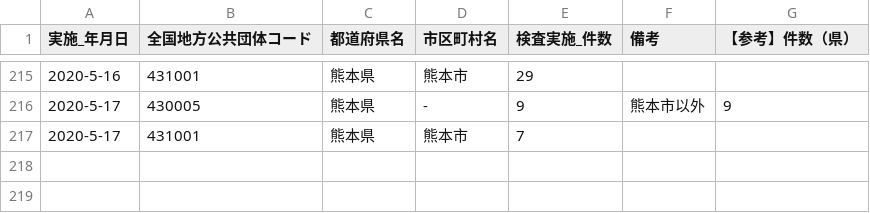
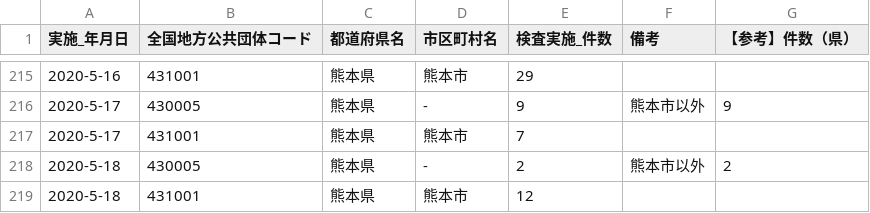
Before and after one commit to makoragi/kumamoto-covid19, a CSV file: kensa.csv, drawn as a sheet; only a part is shown, gaps mark what is left out; the diff names each change by its address in the sheet, - before the commit and + after, or states it on an @@ line.

```diff
--- a/kensa.csv
+++ b/kensa.csv
+row 218: 2020-5-18 | 430005 | 熊本県 | - | 2 | 熊本市以外 | 2
+row 219: 2020-5-18 | 431001 | 熊本県 | 熊本市 | 12
```
Also changed, not shown: kanja.csv, soudan.csv, 1 other file.
